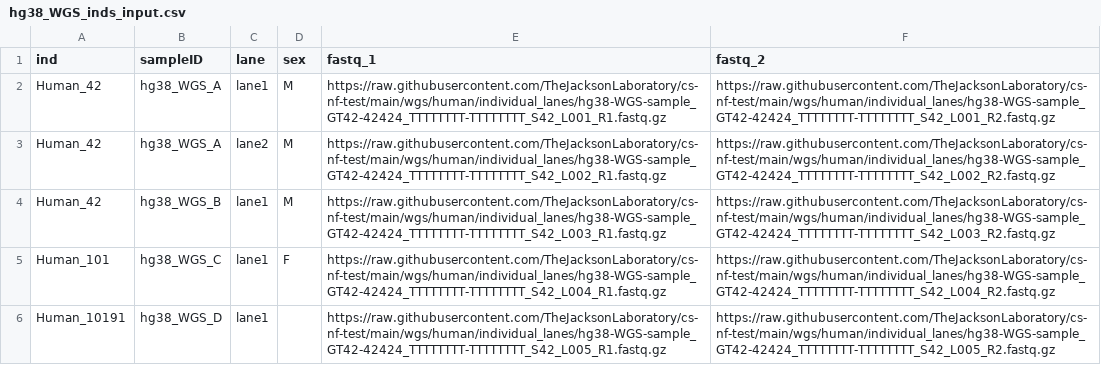
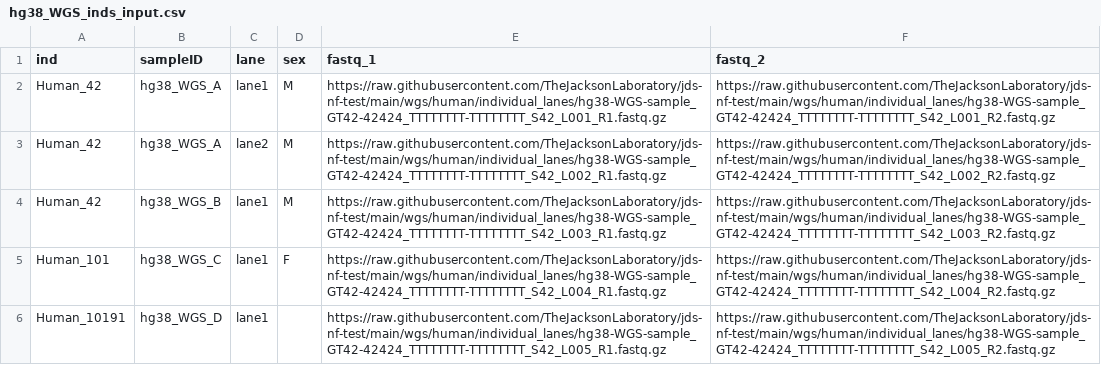
Before and after one commit to TheJacksonLaboratory/jds-nf-test, a CSV file: wgs/human/hg38_WGS_inds_input.csv, drawn as a sheet.

Commit message:
update to jds-nf-test

```diff
--- a/wgs/human/hg38_WGS_inds_input.csv
+++ b/wgs/human/hg38_WGS_inds_input.csv
@@ -1,6 +1,6 @@
 ind,sampleID,lane,sex,fastq_1,fastq_2
-Human_42,hg38_WGS_A,lane1,M,https://raw.githubusercontent.com/TheJacksonLaboratory/cs-nf-test/main/wgs/human/individual_lanes/hg38-WGS-sample_GT42-42424_TTTTTTTT-TTTTTTTT_S42_L001_R1.fastq.gz,https://raw.githubusercontent.com/TheJacksonLaboratory/cs-nf-test/main/wgs/human/individual_lanes/hg38-WGS-sample_GT42-42424_TTTTTTTT-TTTTTTTT_S42_L001_R2.fastq.gz
-Human_42,hg38_WGS_A,lane2,M,https://raw.githubusercontent.com/TheJacksonLaboratory/cs-nf-test/main/wgs/human/individual_lanes/hg38-WGS-sample_GT42-42424_TTTTTTTT-TTTTTTTT_S42_L002_R1.fastq.gz,https://raw.githubusercontent.com/TheJacksonLaboratory/cs-nf-test/main/wgs/human/individual_lanes/hg38-WGS-sample_GT42-42424_TTTTTTTT-TTTTTTTT_S42_L002_R2.fastq.gz
-Human_42,hg38_WGS_B,lane1,M,https://raw.githubusercontent.com/TheJacksonLaboratory/cs-nf-test/main/wgs/human/individual_lanes/hg38-WGS-sample_GT42-42424_TTTTTTTT-TTTTTTTT_S42_L003_R1.fastq.gz,https://raw.githubusercontent.com/TheJacksonLaboratory/cs-nf-test/main/wgs/human/individual_lanes/hg38-WGS-sample_GT42-42424_TTTTTTTT-TTTTTTTT_S42_L003_R2.fastq.gz
-Human_101,hg38_WGS_C,lane1,F,https://raw.githubusercontent.com/TheJacksonLaboratory/cs-nf-test/main/wgs/human/individual_lanes/hg38-WGS-sample_GT42-42424_TTTTTTTT-TTTTTTTT_S42_L004_R1.fastq.gz,https://raw.githubusercontent.com/TheJacksonLaboratory/cs-nf-test/main/wgs/human/individual_lanes/hg38-WGS-sample_GT42-42424_TTTTTTTT-TTTTTTTT_S42_L004_R2.fastq.gz
-Human_10191,hg38_WGS_D,lane1,,https://raw.githubusercontent.com/TheJacksonLaboratory/cs-nf-test/main/wgs/human/individual_lanes/hg38-WGS-sample_GT42-42424_TTTTTTTT-TTTTTTTT_S42_L005_R1.fastq.gz,https://raw.githubusercontent.com/TheJacksonLaboratory/cs-nf-test/main/wgs/human/individual_lanes/hg38-WGS-sample_GT42-42424_TTTTTTTT-TTTTTTTT_S42_L005_R2.fastq.gz
+Human_42,hg38_WGS_A,lane1,M,https://raw.githubusercontent.com/TheJacksonLaboratory/jds-nf-test/main/wgs/human/individual_lanes/hg38-WGS-sample_GT42-42424_TTTTTTTT-TTTTTTTT_S42_L001_R1.fastq.gz,https://raw.githubusercontent.com/TheJacksonLaboratory/jds-nf-test/main/wgs/human/individual_lanes/hg38-WGS-sample_GT42-42424_TTTTTTTT-TTTTTTTT_S42_L001_R2.fastq.gz
+Human_42,hg38_WGS_A,lane2,M,https://raw.githubusercontent.com/TheJacksonLaboratory/jds-nf-test/main/wgs/human/individual_lanes/hg38-WGS-sample_GT42-42424_TTTTTTTT-TTTTTTTT_S42_L002_R1.fastq.gz,https://raw.githubusercontent.com/TheJacksonLaboratory/jds-nf-test/main/wgs/human/individual_lanes/hg38-WGS-sample_GT42-42424_TTTTTTTT-TTTTTTTT_S42_L002_R2.fastq.gz
+Human_42,hg38_WGS_B,lane1,M,https://raw.githubusercontent.com/TheJacksonLaboratory/jds-nf-test/main/wgs/human/individual_lanes/hg38-WGS-sample_GT42-42424_TTTTTTTT-TTTTTTTT_S42_L003_R1.fastq.gz,https://raw.githubusercontent.com/TheJacksonLaboratory/jds-nf-test/main/wgs/human/individual_lanes/hg38-WGS-sample_GT42-42424_TTTTTTTT-TTTTTTTT_S42_L003_R2.fastq.gz
+Human_101,hg38_WGS_C,lane1,F,https://raw.githubusercontent.com/TheJacksonLaboratory/jds-nf-test/main/wgs/human/individual_lanes/hg38-WGS-sample_GT42-42424_TTTTTTTT-TTTTTTTT_S42_L004_R1.fastq.gz,https://raw.githubusercontent.com/TheJacksonLaboratory/jds-nf-test/main/wgs/human/individual_lanes/hg38-WGS-sample_GT42-42424_TTTTTTTT-TTTTTTTT_S42_L004_R2.fastq.gz
+Human_10191,hg38_WGS_D,lane1,,https://raw.githubusercontent.com/TheJacksonLaboratory/jds-nf-test/main/wgs/human/individual_lanes/hg38-WGS-sample_GT42-42424_TTTTTTTT-TTTTTTTT_S42_L005_R1.fastq.gz,https://raw.githubusercontent.com/TheJacksonLaboratory/jds-nf-test/main/wgs/human/individual_lanes/hg38-WGS-sample_GT42-42424_TTTTTTTT-TTTTTTTT_S42_L005_R2.fastq.gz
```
Also changed, not shown: chipseq/human/hg38_chip_input.csv, chipseq/mouse/mm10_chip_input.csv, 39 other files.
